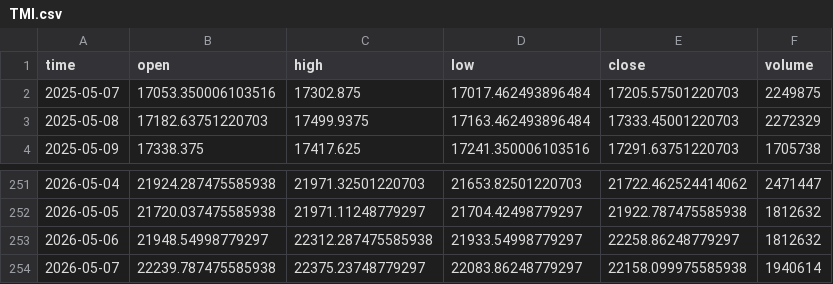
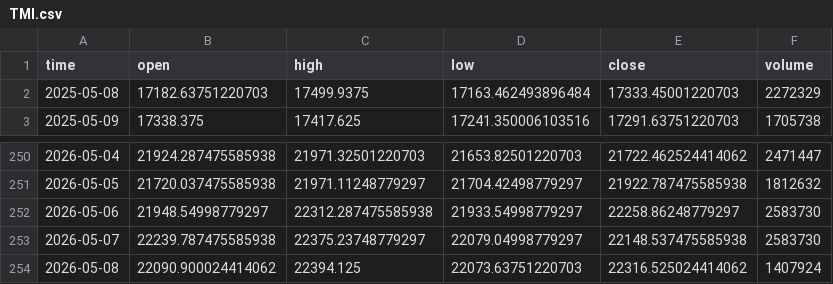
Before and after one commit to dgalaska1/TMI, a CSV file: data/TMI.csv, drawn as a sheet; only a part is shown, gaps mark what is left out.

```diff
--- a/data/TMI.csv
+++ b/data/TMI.csv
@@ -1,3 +1,2 @@
 time,open,high,low,close,volume
-2025-05-07,17053.350006103516,17302.875,17017.462493896484,17205.57501220703,2249875
 2025-05-08,17182.63751220703,17499.9375,17163.462493896484,17333.45001220703,2272329
@@ -252,3 +251,4 @@ time,open,high,low,close,volume
 2026-05-05,21720.037475585938,21971.11248779297,21704.42498779297,21922.787475585938,1812632
-2026-05-06,21948.54998779297,22312.287475585938,21933.54998779297,22258.86248779297,1812632
-2026-05-07,22239.787475585938,22375.23748779297,22083.86248779297,22158.099975585938,1940614
+2026-05-06,21948.54998779297,22312.287475585938,21933.54998779297,22258.86248779297,2583730
+2026-05-07,22239.787475585938,22375.23748779297,22079.04998779297,22148.537475585938,2583730
+2026-05-08,22090.900024414062,22394.125,22073.63751220703,22316.525024414062,1407924
```
